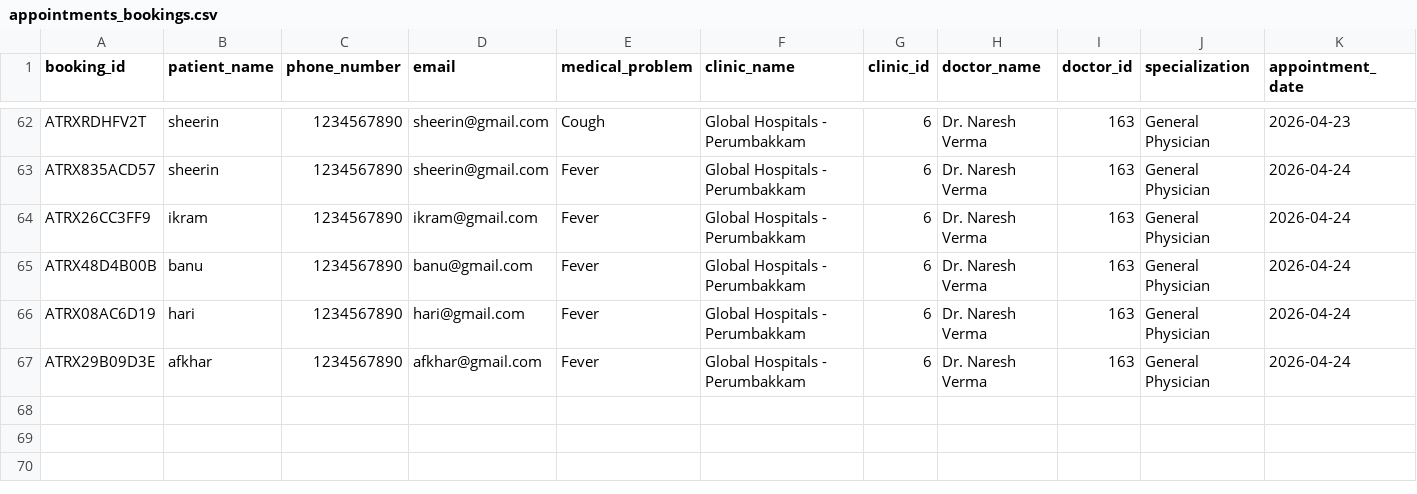
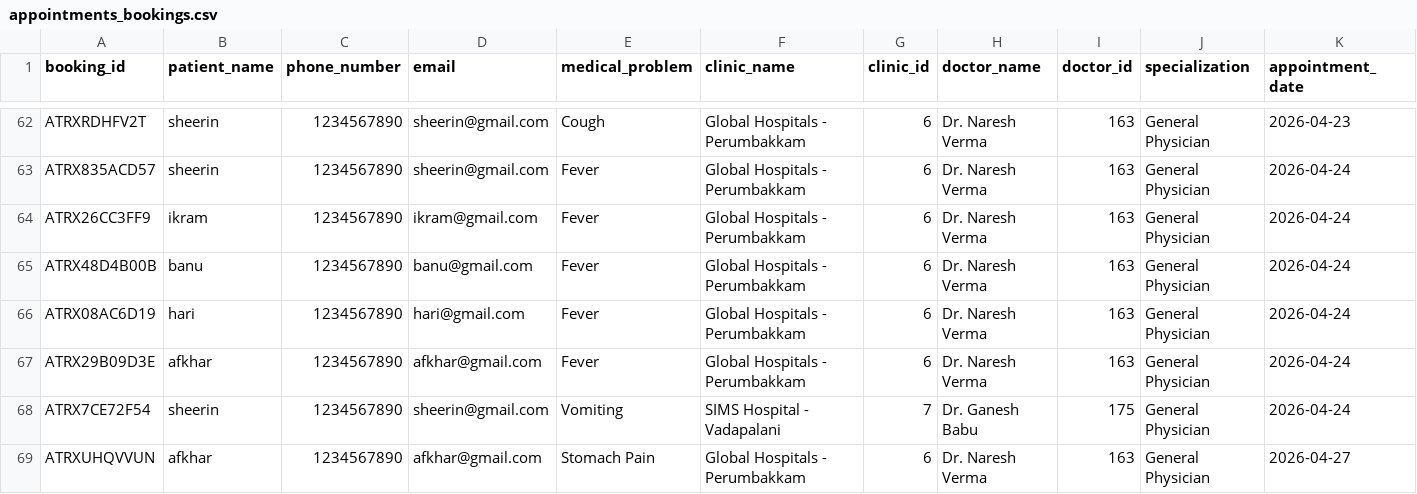
Before and after one commit to Faazil-zainab/quezy-backend, a CSV file: backend/appointments_bookings.csv, drawn as a sheet; only a part is shown, gaps mark what is left out; rows hold the shown columns only; the diff names each change by its address in the sheet, - before the commit and + after, or states it on an @@ line.

```diff
--- a/backend/appointments_bookings.csv
+++ b/backend/appointments_bookings.csv
+row 68: ATRX7CE72F54 | sheerin | 1234567890 | sheerin@gmail.com | Vomiting | SIMS Hospital - Vadapalani | 7 | Dr. Ganesh Babu | 175 | General Physician | 2026-04-24
+row 69: ATRXUHQVVUN | afkhar | 1234567890 | afkhar@gmail.com | Stomach Pain | Global Hospitals - Perumbakkam | 6 | Dr. Naresh Verma | 163 | General Physician | 2026-04-27
```
Also changed, not shown: backend/cancelled_bookings.csv, 2 other files.
